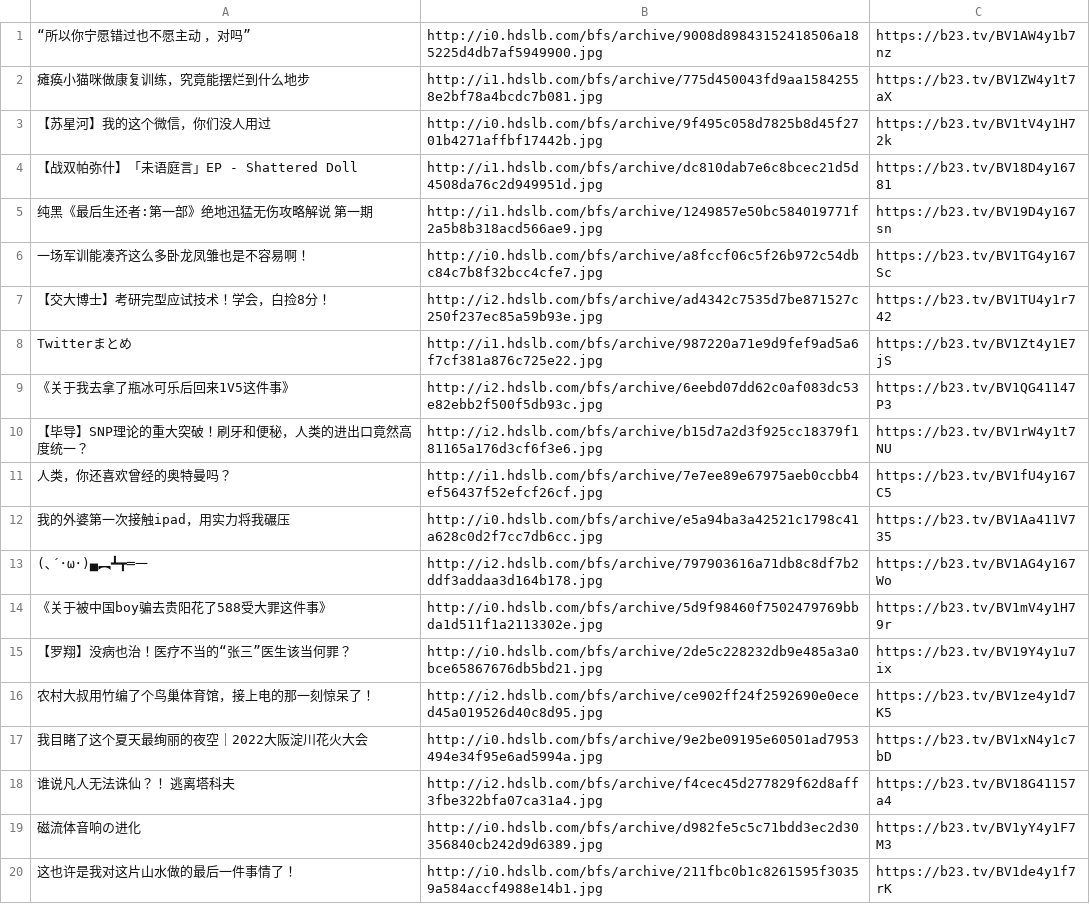
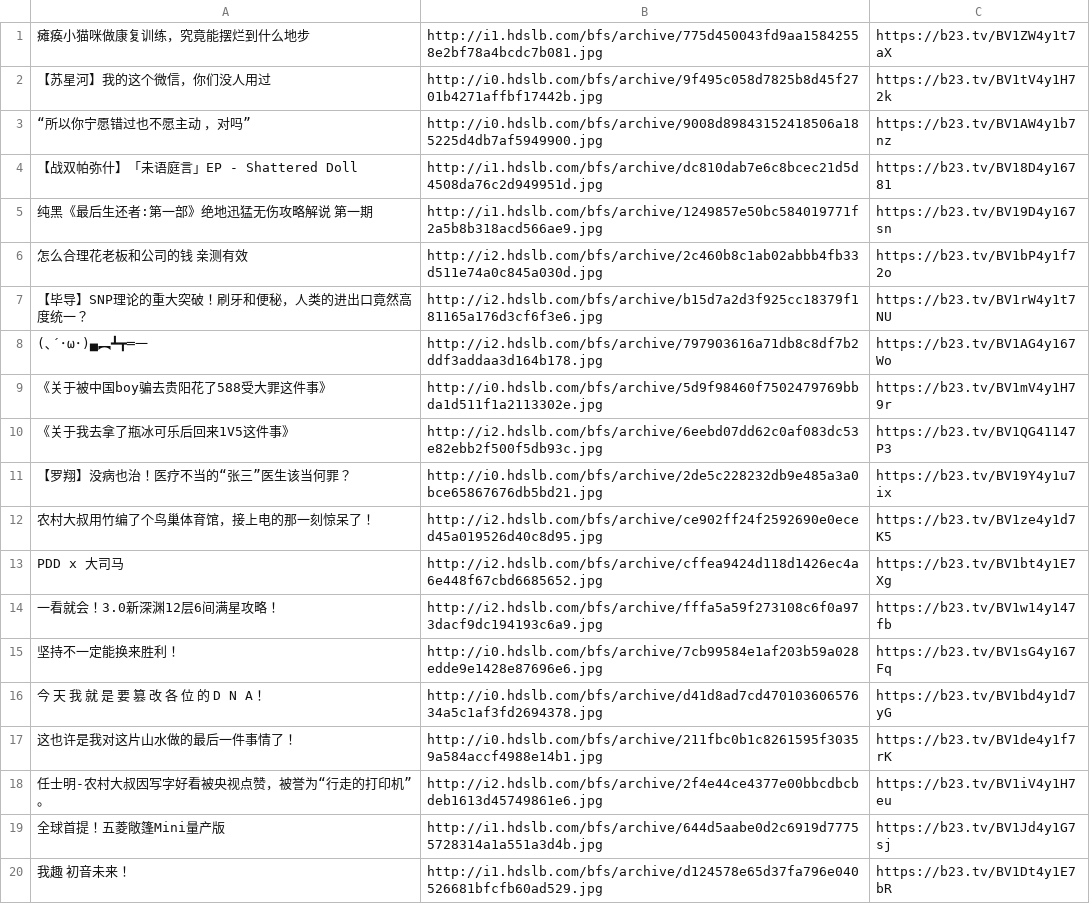
Before and after one commit to Sagiring/Sagiring_pwn, a CSV file: Py/OCR_bot/bilibili.csv, drawn as a sheet.

```diff
--- a/Py/OCR_bot/bilibili.csv
+++ b/Py/OCR_bot/bilibili.csv
@@ -1,20 +1,20 @@
-“所以你宁愿错过也不愿主动 ，对吗”,http://i0.hdslb.com/bfs/archive/9008d89843152418506a185225d4db7af5949900.jpg,https://b23.tv/BV1AW4y1b7nz
 瘫痪小猫咪做康复训练，究竟能摆烂到什么地步,http://i1.hdslb.com/bfs/archive/775d450043fd9aa15842558e2bf78a4bcdc7b081.jpg,https://b23.tv/BV1ZW4y1t7aX
 【苏星河】我的这个微信，你们没人用过,http://i0.hdslb.com/bfs/archive/9f495c058d7825b8d45f2701b4271affbf17442b.jpg,https://b23.tv/BV1tV4y1H72k
+“所以你宁愿错过也不愿主动 ，对吗”,http://i0.hdslb.com/bfs/archive/9008d89843152418506a185225d4db7af5949900.jpg,https://b23.tv/BV1AW4y1b7nz
 【战双帕弥什】「未语庭言」EP - Shattered Doll,http://i1.hdslb.com/bfs/archive/dc810dab7e6c8bcec21d5d4508da76c2d949951d.jpg,https://b23.tv/BV18D4y16781
 纯黑《最后生还者:第一部》绝地迅猛无伤攻略解说 第一期,http://i1.hdslb.com/bfs/archive/1249857e50bc584019771f2a5b8b318acd566ae9.jpg,https://b23.tv/BV19D4y167sn
-一场军训能凑齐这么多卧龙凤雏也是不容易啊！,http://i0.hdslb.com/bfs/archive/a8fccf06c5f26b972c54dbc84c7b8f32bcc4cfe7.jpg,https://b23.tv/BV1TG4y167Sc
-【交大博士】考研完型应试技术！学会，白捡8分！,http://i2.hdslb.com/bfs/archive/ad4342c7535d7be871527c250f237ec85a59b93e.jpg,https://b23.tv/BV1TU4y1r742
-Twitterまとめ,http://i1.hdslb.com/bfs/archive/987220a71e9d9fef9ad5a6f7cf381a876c725e22.jpg,https://b23.tv/BV1Zt4y1E7jS
-《关于我去拿了瓶冰可乐后回来1V5这件事》,http://i2.hdslb.com/bfs/archive/6eebd07dd62c0af083dc53e82ebb2f500f5db93c.jpg,https://b23.tv/BV1QG41147P3
+怎么合理花老板和公司的钱 亲测有效,http://i2.hdslb.com/bfs/archive/2c460b8c1ab02abbb4fb33d511e74a0c845a030d.jpg,https://b23.tv/BV1bP4y1f72o
 【毕导】SNP理论的重大突破！刷牙和便秘，人类的进出口竟然高度统一？,http://i2.hdslb.com/bfs/archive/b15d7a2d3f925cc18379f181165a176d3cf6f3e6.jpg,https://b23.tv/BV1rW4y1t7NU
-人类，你还喜欢曾经的奥特曼吗？,http://i1.hdslb.com/bfs/archive/7e7ee89e67975aeb0ccbb4ef56437f52efcf26cf.jpg,https://b23.tv/BV1fU4y167C5
-我的外婆第一次接触ipad，用实力将我碾压,http://i0.hdslb.com/bfs/archive/e5a94ba3a42521c1798c41a628c0d2f7cc7db6cc.jpg,https://b23.tv/BV1Aa411V735
 (､´･ω･)▄︻┻┳═一,http://i2.hdslb.com/bfs/archive/797903616a71db8c8df7b2ddf3addaa3d164b178.jpg,https://b23.tv/BV1AG4y167Wo
 《关于被中国boy骗去贵阳花了588受大罪这件事》,http://i0.hdslb.com/bfs/archive/5d9f98460f7502479769bbda1d511f1a2113302e.jpg,https://b23.tv/BV1mV4y1H79r
+《关于我去拿了瓶冰可乐后回来1V5这件事》,http://i2.hdslb.com/bfs/archive/6eebd07dd62c0af083dc53e82ebb2f500f5db93c.jpg,https://b23.tv/BV1QG41147P3
 【罗翔】没病也治！医疗不当的“张三”医生该当何罪？,http://i0.hdslb.com/bfs/archive/2de5c228232db9e485a3a0bce65867676db5bd21.jpg,https://b23.tv/BV19Y4y1u7ix
 农村大叔用竹编了个鸟巢体育馆，接上电的那一刻惊呆了！,http://i2.hdslb.com/bfs/archive/ce902ff24f2592690e0eced45a019526d40c8d95.jpg,https://b23.tv/BV1ze4y1d7K5
-我目睹了这个夏天最绚丽的夜空｜2022大阪淀川花火大会,http://i0.hdslb.com/bfs/archive/9e2be09195e60501ad7953494e34f95e6ad5994a.jpg,https://b23.tv/BV1xN4y1c7bD
-谁说凡人无法诛仙？！  逃离塔科夫,http://i2.hdslb.com/bfs/archive/f4cec45d277829f62d8aff3fbe322bfa07ca31a4.jpg,https://b23.tv/BV18G41157a4
-磁流体音响の进化,http://i0.hdslb.com/bfs/archive/d982fe5c5c71bdd3ec2d30356840cb242d9d6389.jpg,https://b23.tv/BV1yY4y1F7M3
+PDD x 大司马,http://i2.hdslb.com/bfs/archive/cffea9424d118d1426ec4a6e448f67cbd6685652.jpg,https://b23.tv/BV1bt4y1E7Xg
+一看就会！3.0新深渊12层6间满星攻略！,http://i2.hdslb.com/bfs/archive/fffa5a59f273108c6f0a973dacf9dc194193c6a9.jpg,https://b23.tv/BV1w14y147fb
+坚持不一定能换来胜利！,http://i0.hdslb.com/bfs/archive/7cb99584e1af203b59a028edde9e1428e87696e6.jpg,https://b23.tv/BV1sG4y167Fq
+今 天 我 就 是 要 篡 改 各 位 的 D N A！,http://i0.hdslb.com/bfs/archive/d41d8ad7cd47010360657634a5c1af3fd2694378.jpg,https://b23.tv/BV1bd4y1d7yG
 这也许是我对这片山水做的最后一件事情了！,http://i0.hdslb.com/bfs/archive/211fbc0b1c8261595f30359a584accf4988e14b1.jpg,https://b23.tv/BV1de4y1f7rK
+任士明-农村大叔因写字好看被央视点赞，被誉为“行走的打印机”。,http://i2.hdslb.com/bfs/archive/2f4e44ce4377e00bbcdbcbdeb1613d45749861e6.jpg,https://b23.tv/BV1iV4y1H7eu
+全球首提！五菱敞篷Mini量产版,http://i1.hdslb.com/bfs/archive/644d5aabe0d2c6919d77755728314a1a551a3d4b.jpg,https://b23.tv/BV1Jd4y1G7sj
+我趣 初音未来！,http://i1.hdslb.com/bfs/archive/d124578e65d37fa796e040526681bfcfb60ad529.jpg,https://b23.tv/BV1Dt4y1E7bR
```
Also changed, not shown: 6 other files.
